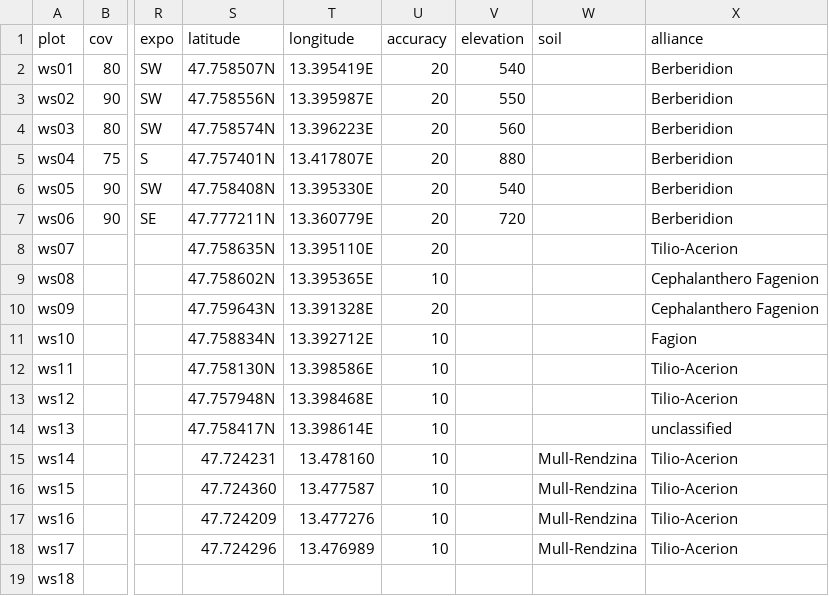
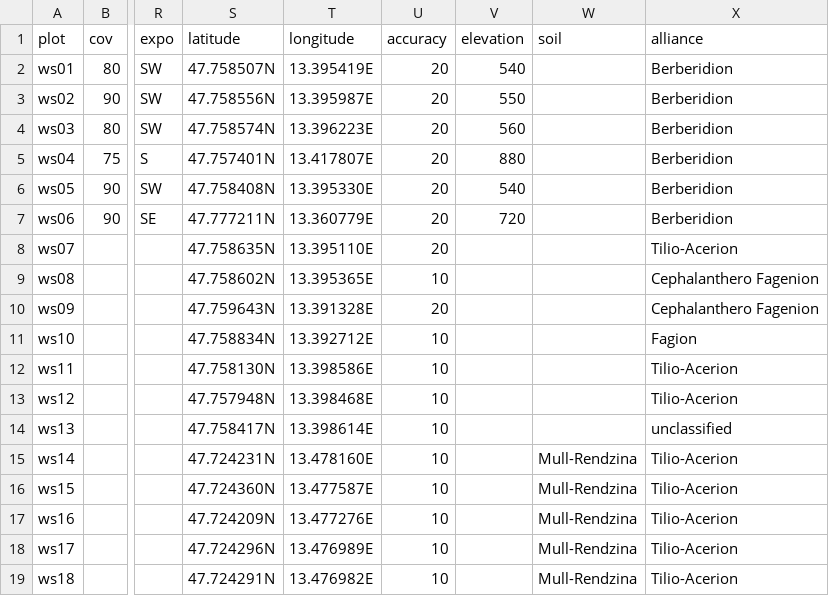
Before and after one commit to albinblaschka/vegsoup-data, a CSV file: wolfgangsee dta/sites wide.csv, drawn as a sheet; only a part is shown, gaps mark what is left out; the diff names each change by its address in the sheet, - before the commit and + after, or states it on an @@ line.

Commit message:
added coordinates for 1 plot

```diff
--- a/wolfgangsee dta/sites wide.csv
+++ b/wolfgangsee dta/sites wide.csv
-S15 (latitude): 47.724231
+S15 (latitude): 47.724231N
-T15 (longitude): 13.478160
+T15 (longitude): 13.478160E
-S16 (latitude): 47.724360
+S16 (latitude): 47.724360N
-T16 (longitude): 13.477587
+T16 (longitude): 13.477587E
-S17 (latitude): 47.724209
+S17 (latitude): 47.724209N
-T17 (longitude): 13.477276
+T17 (longitude): 13.477276E
-S18 (latitude): 47.724296
+S18 (latitude): 47.724296N
-T18 (longitude): 13.476989
+T18 (longitude): 13.476989E
-S19 (latitude): (empty)
+S19 (latitude): 47.724291N
-T19 (longitude): (empty)
+T19 (longitude): 13.476982E
-U19 (accuracy): (empty)
+U19 (accuracy): 10
-W19 (soil): (empty)
+W19 (soil): Mull-Rendzina
-X19 (alliance): (empty)
+X19 (alliance): Tilio-Acerion
```
